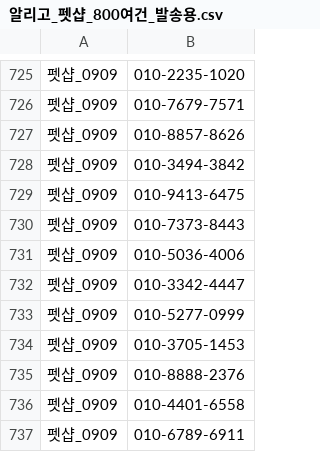
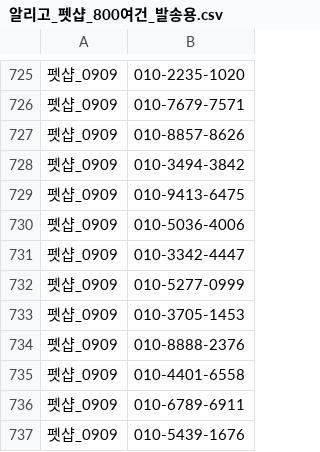
Before and after one commit to hongsoonil02-maker/parvogel, a CSV file: data/target_dispatch/알리고_펫샵_800여건_발송용.csv, drawn as a sheet; only a part is shown, gaps mark what is left out; the shorter side is filled out with more unchanged rows.

```diff
--- a/data/target_dispatch/알리고_펫샵_800여건_발송용.csv
+++ b/data/target_dispatch/알리고_펫샵_800여건_발송용.csv
@@ -729,3 +729,2 @@
 펫샵_0909,010-9413-6475
-펫샵_0909,010-7373-8443
 펫샵_0909,010-5036-4006
```
Also changed, not shown: data/target_dispatch/수신거부_및_결번명단.csv, 11 other files.
